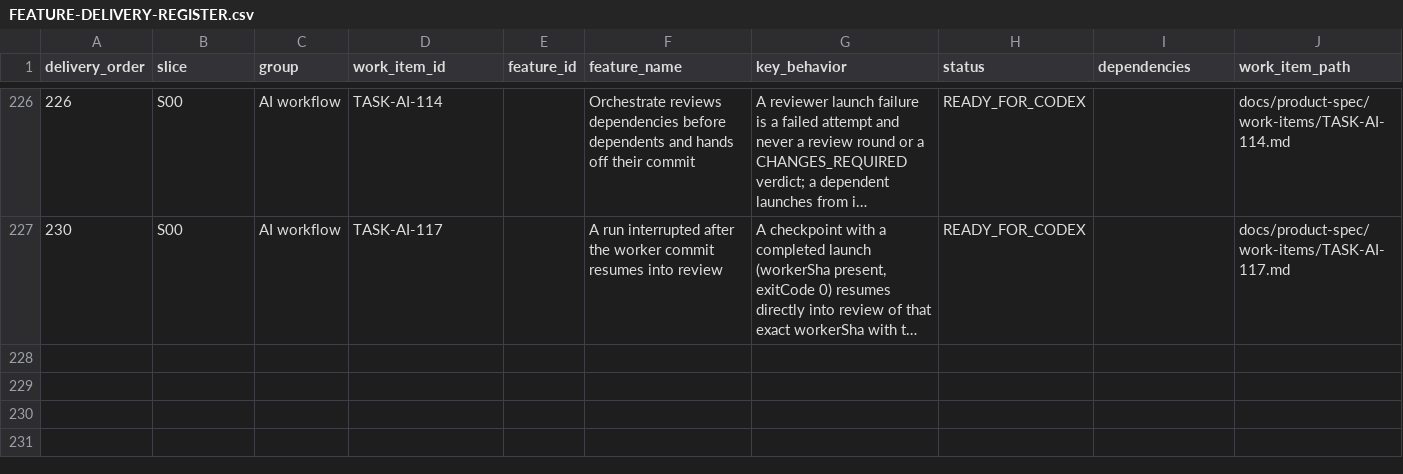
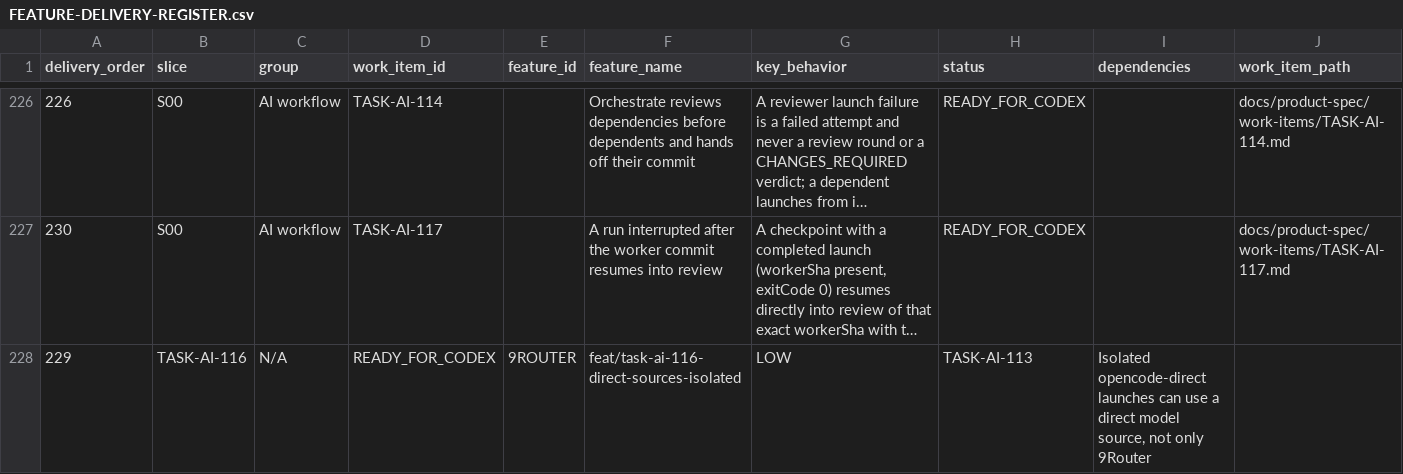
Before and after one commit to vinh05092001/shipde-platform, a CSV file: docs/product-spec/docs/10-ai-collaboration/FEATURE-DELIVERY-REGISTER.csv, drawn as a sheet; only a part is shown, gaps mark what is left out; long unchanged cells end in …; rows hold the shown columns only; the diff names each change by its address in the sheet, - before the commit and + after, or states it on an @@ line.

Commit message:
[TASK-AI-116] Isolated launches can use a direct model source

```diff
--- a/docs/product-spec/docs/10-ai-collaboration/FEATURE-DELIVERY-REGISTER.csv
+++ b/docs/product-spec/docs/10-ai-collaboration/FEATURE-DELIVERY-REGISTER.csv
+row 228: 229 | TASK-AI-116 | N/A | READY_FOR_CODEX | 9ROUTER | feat/task-ai-116-direct-sources-isolated | LOW | TASK-AI-113 | Isolated opencode-direct launches can use a direct model source, not only 9Router
```
Also changed, not shown: 3 other files.
